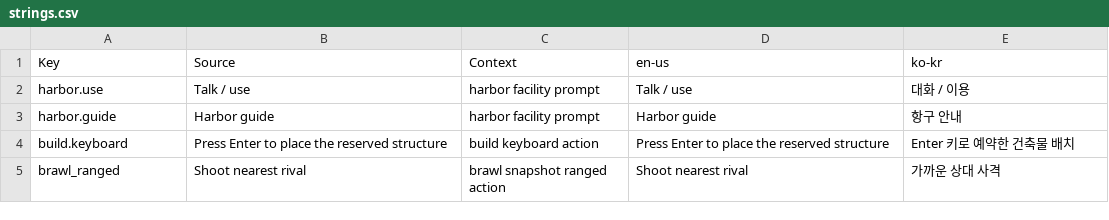
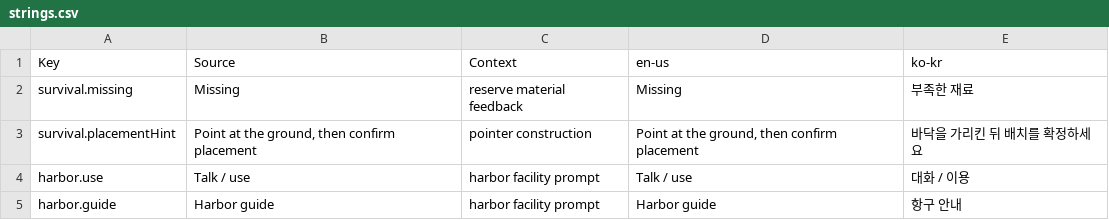
Before and after one commit to Indosaram/roblox_forge, a CSV file: games/robango-island/locale/strings.csv, drawn as a sheet; only a part is shown; the shorter side is filled out with more unchanged rows; the diff names each change by its address in the sheet, - before the commit and + after, or states it on an @@ line.

Commit message:
robango-island: real-click menu fix, gather prompts, warehouse prompt, shortage feedback
- Menu: Roblox consumes mouse presses in the reserved topbar band before
  GuiButton activation, so real clicks on the menu toggle never fired; the
  dock moves below the band (Y 66). Verified in Studio with real clicks: menu,
  bag, craft, journal, shop, clan open. Pointer spec rejects topbar-band
  coordinates
- Gathering: prompts parent directly to the registered node BaseParts with
  line-of-sight gating disabled (wood/flint gave no prompt in Studio)
- Warehouse: localized E prompt opens the deposit/withdraw panel
- Craft/build reserve with missing materials shows localized counts; the
  placement ghost follows the pointer with visible Reserve/Place and Cancel
- New native scenario prompt-campfire: fresh player gathers through the
  client prompt path, crafts the axe, deposits, builds and places a campfire
  and rests at it

Verified: forge check 13/13 PASS; 38 robango native scenarios record+replay
MATCH with 38 distinct hashes; build --all 0; smoke --local 0.

```diff
--- a/games/robango-island/locale/strings.csv
+++ b/games/robango-island/locale/strings.csv
+row 2: survival.missing | Missing | reserve material feedback | Missing | 부족한 재료
+row 3: survival.placementHint | Point at the ground, then confirm placement | pointer construction | Point at the ground, then confirm placement | 바닥을 가리킨 뒤 배치를 확정하세요
```
Also changed, not shown: games/robango-island/locale/provenance.csv, 14 other files.
